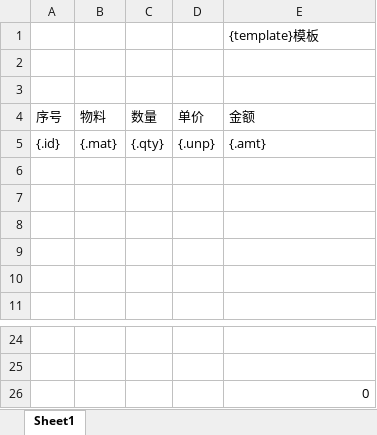
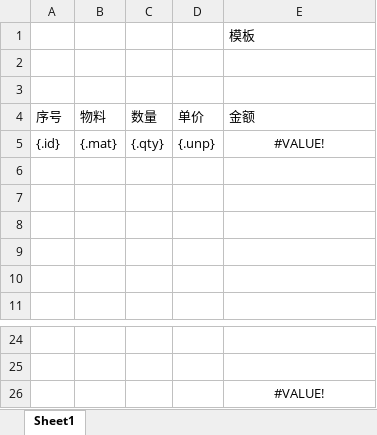
Before and after one commit to Shin-china/Webedi, an Excel workbook: srv/src/main/resources/template/test.xlsx, sheet Sheet1, drawn as a sheet; only a part is shown, gaps mark what is left out; values as stored, in another font and other column widths than the file's, no borders; the diff names each change by its address in the sheet, - before the commit and + after, or states it on an @@ line.

Commit message:
2041023-Excel Export

```diff
--- a/srv/src/main/resources/template/test.xlsx (sheet Sheet1)
+++ b/srv/src/main/resources/template/test.xlsx (sheet Sheet1)
-E1 (金额): {template}模板
+E1 (金额): 模板
-E5 (金额): {.amt}
+E5 (金额): #VALUE!
-E5 alignment: left
+E5 alignment: center
-E26 (金额): 0
+E26 (金额): #VALUE!
-E26 alignment: right
+E26 alignment: center
```
Also changed, not shown: 9 other files.
